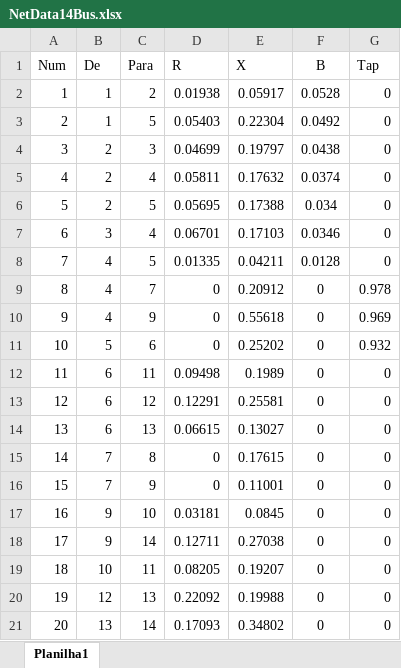
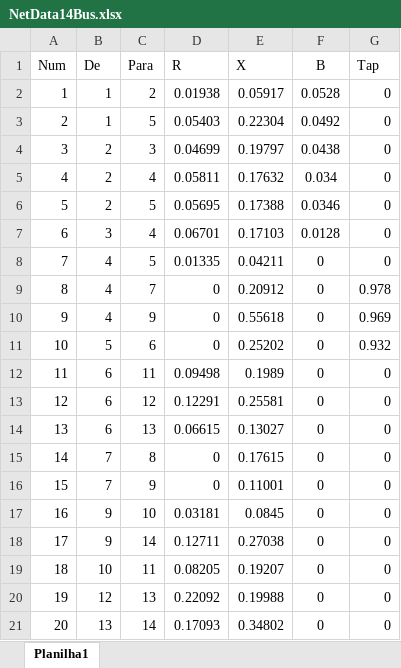
Before and after one commit to AyresNishio/FPPJ, an Excel workbook: NetData14Bus.xlsx, sheet Planilha1, drawn as a sheet; values as stored, in another font and other column widths than the file's, no borders; the diff names each change by its address in the sheet, - before the commit and + after, or states it on an @@ line.

```diff
--- a/NetData14Bus.xlsx (sheet Planilha1)
+++ b/NetData14Bus.xlsx (sheet Planilha1)
-F5 (B): 0.0374
+F5 (B): 0.034
-F6 (B): 0.034
+F6 (B): 0.0346
-F7 (B): 0.0346
+F7 (B): 0.0128
-F8 (B): 0.0128
+F8 (B): 0
```
Also changed, not shown: 2 other files.
